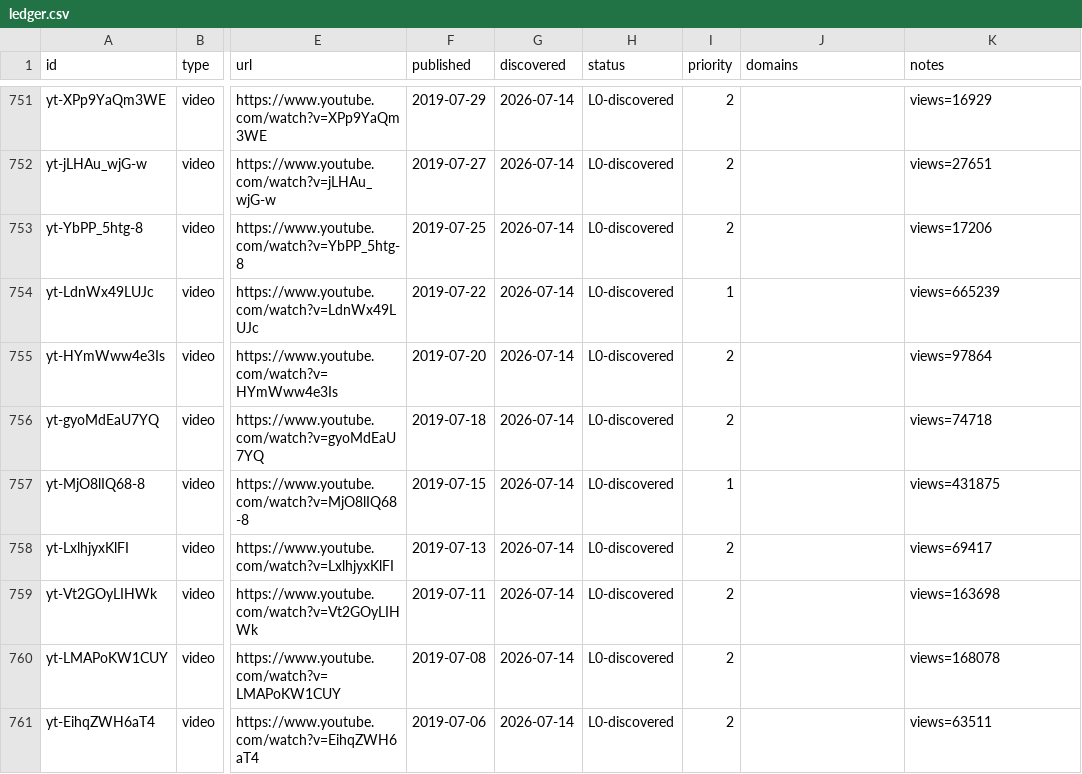
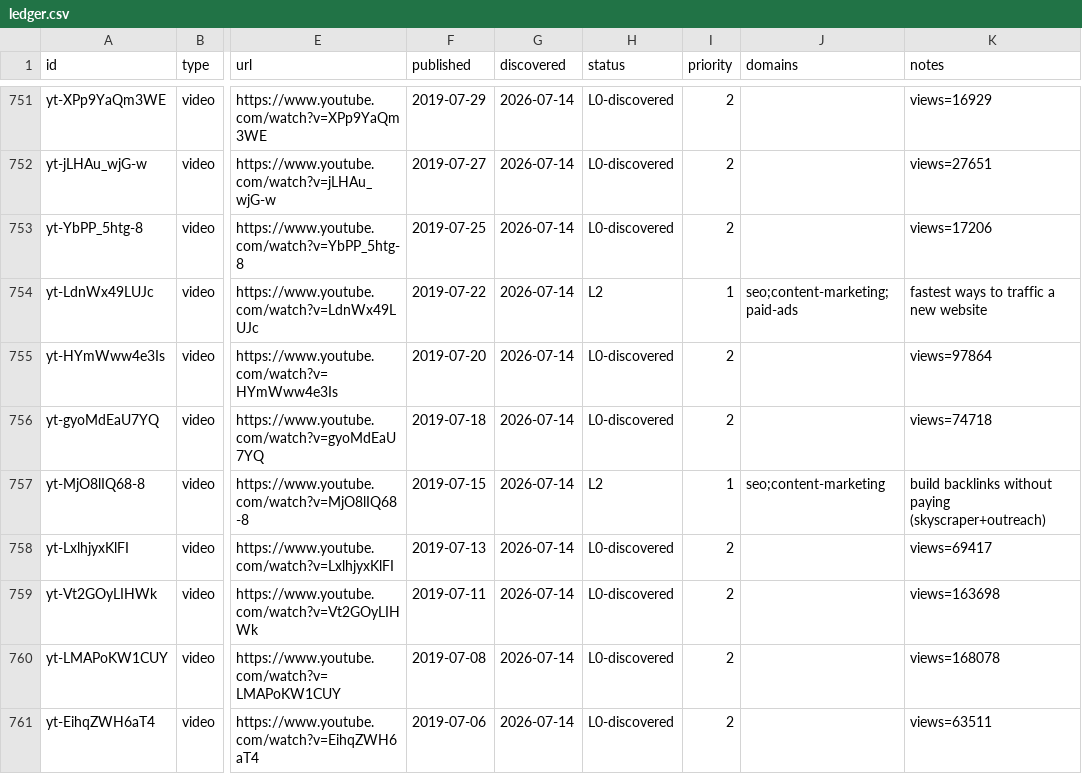
Before and after one commit to claes-work/neil-patel-clone, a CSV file: pipeline/ledger.csv, drawn as a sheet; only a part is shown, gaps mark what is left out; the diff covers the shown part only; the diff names each change by its address in the sheet, - before the commit and + after, or states it on an @@ line.

```diff
--- a/pipeline/ledger.csv
+++ b/pipeline/ledger.csv
-H754 (status): L0-discovered
+H754 (status): L2
-J754 (domains): (empty)
+J754 (domains): seo;content-marketing;paid-ads
-K754 (notes): views=665239
+K754 (notes): fastest ways to traffic a new website
-H757 (status): L0-discovered
+H757 (status): L2
-J757 (domains): (empty)
+J757 (domains): seo;content-marketing
-K757 (notes): views=431875
+K757 (notes): build backlinks without paying (skyscraper+outreach)
```
Also changed, not shown: 18 edited cells elsewhere in this file, 11 other files.
